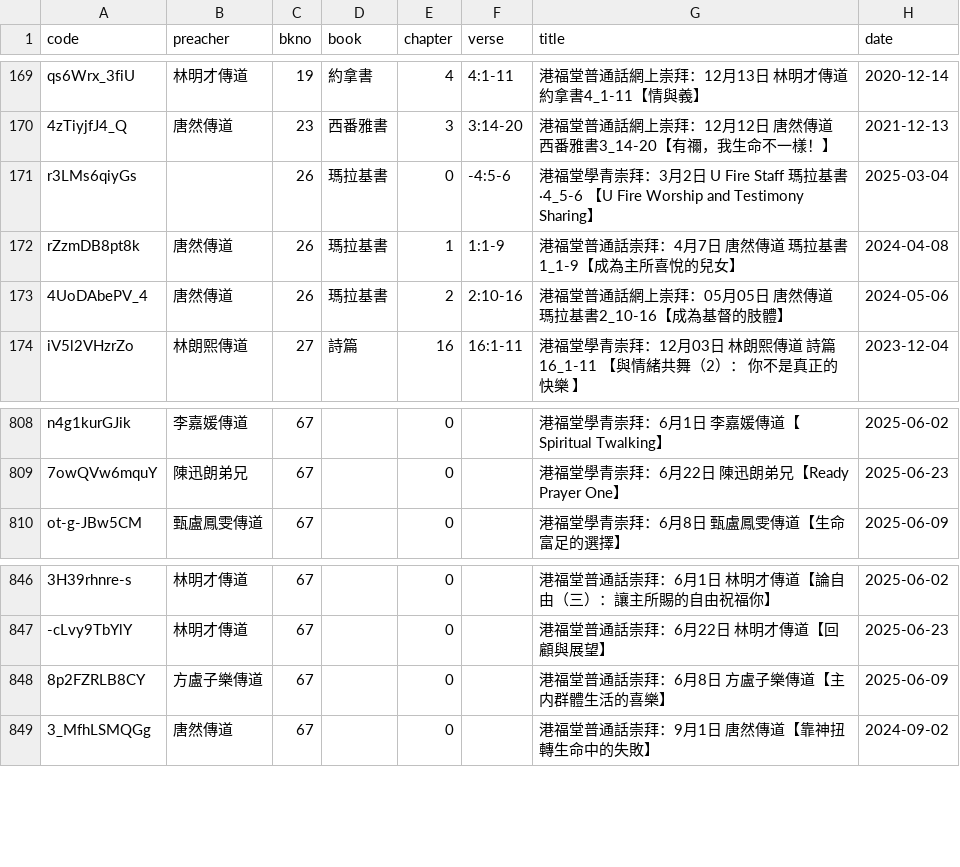
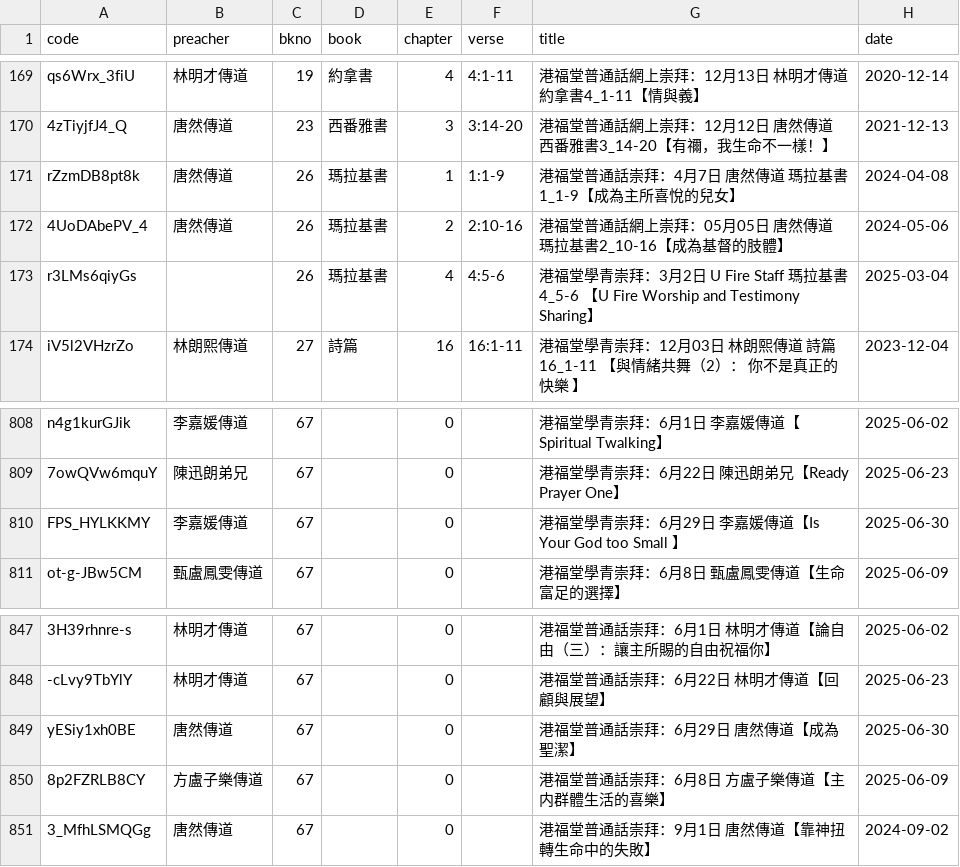
Before and after one commit to michaelchanwahyan/sermon-app, a CSV file: projects/KFC/index_byb.csv, drawn as a sheet; only a part is shown, gaps mark what is left out; removed rows and columns are numbered as before the commit, all else as after; the diff names each change by its address in the sheet, - before the commit and + after, or states it on an @@ line.

Commit message:
[bugfix] KFC title

```diff
--- a/projects/KFC/index_byb.csv
+++ b/projects/KFC/index_byb.csv
-row 171: r3LMs6qiyGs |  | 26 | 瑪拉基書 | 0 | -4:5-6 | 港福堂學青崇拜：3月2日 U Fire Staff 瑪拉基書·4_5-6 【U Fire Worship and Testimony Sharing】 | 2025-03-04
+row 173: r3LMs6qiyGs |  | 26 | 瑪拉基書 | 4 | 4:5-6 | 港福堂學青崇拜：3月2日 U Fire Staff 瑪拉基書4_5-6 【U Fire Worship and Testimony Sharing】 | 2025-03-04
+row 810: FPS_HYLKKMY | 李嘉媛傳道 | 67 |  | 0 |  | 港福堂學青崇拜：6月29日 李嘉媛傳道【Is Your God too Small 】 | 2025-06-30
+row 849: yESiy1xh0BE | 唐然傳道 | 67 |  | 0 |  | 港福堂普通話崇拜：6月29日 唐然傳道【成為聖潔】 | 2025-06-30
```
Also changed, not shown: projects/KFC/index_byt.csv, 1 other file.
